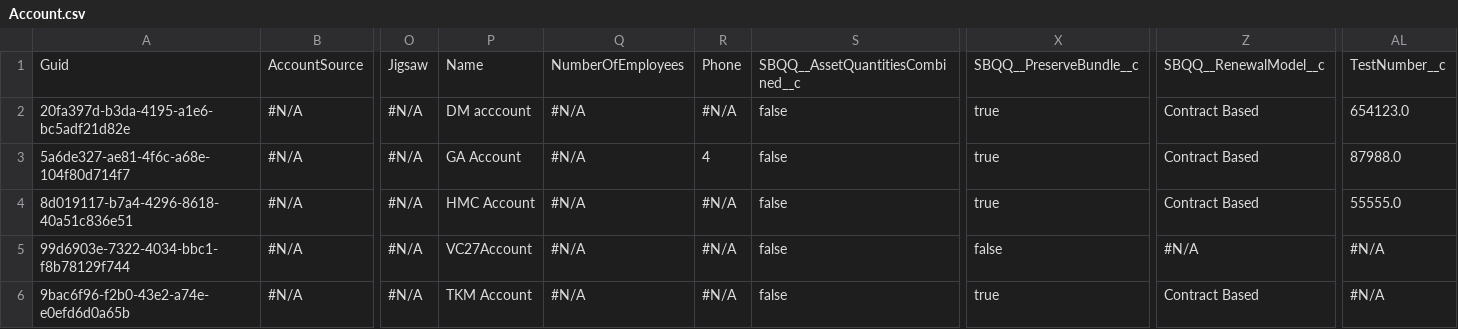
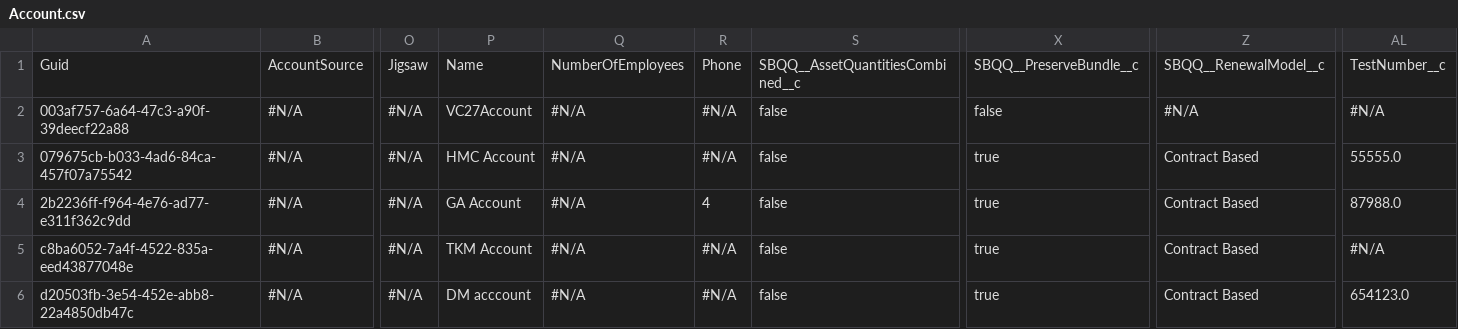
Before and after one commit to Prodlymoover/CPQTest22, a CSV file: Account.csv, drawn as a sheet; only a part is shown, gaps mark what is left out; the diff names each change by its address in the sheet, - before the commit and + after, or states it on an @@ line.

Commit message:
Saved data from the control org into the repository master branch

```diff
--- a/Account.csv
+++ b/Account.csv
-A2: 20fa397d-b3da-4195-a1e6-bc5adf21d82e
+A2: 003af757-6a64-47c3-a90f-39deecf22a88
-P2: DM acccount
+P2: VC27Account
-X2: true
+X2: false
-Z2: Contract Based
+Z2: #N/A
-AL2: 654123.0
+AL2: #N/A
-A3: 5a6de327-ae81-4f6c-a68e-104f80d714f7
+A3: 079675cb-b033-4ad6-84ca-457f07a75542
-P3: GA Account
+P3: HMC Account
-R3: 4
+R3: #N/A
-AL3: 87988.0
+AL3: 55555.0
-A4: 8d019117-b7a4-4296-8618-40a51c836e51
+A4: 2b2236ff-f964-4e76-ad77-e311f362c9dd
-P4: HMC Account
+P4: GA Account
-R4: #N/A
+R4: 4
-AL4: 55555.0
+AL4: 87988.0
-A5: 99d6903e-7322-4034-bbc1-f8b78129f744
+A5: c8ba6052-7a4f-4522-835a-eed43877048e
-P5: VC27Account
+P5: TKM Account
-X5: false
+X5: true
-Z5: #N/A
+Z5: Contract Based
-A6: 9bac6f96-f2b0-43e2-a74e-e0efd6d0a65b
+A6: d20503fb-3e54-452e-abb8-22a4850db47c
-P6: TKM Account
+P6: DM acccount
-AL6: #N/A
+AL6: 654123.0
```
